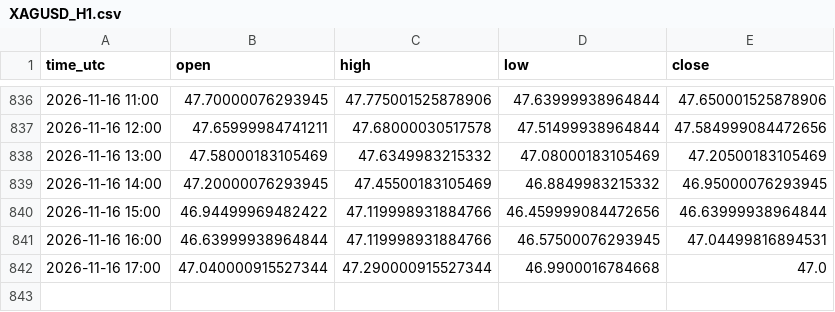
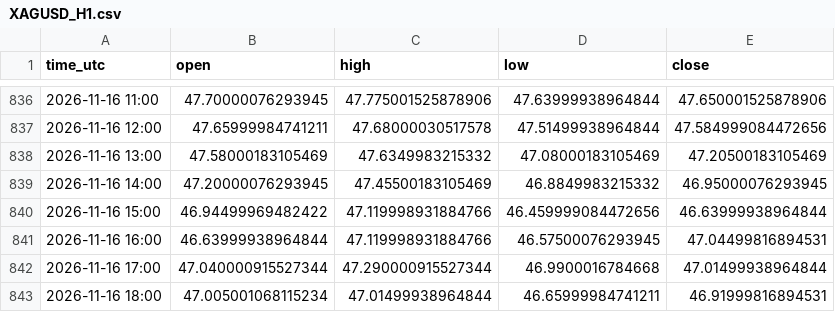
Before and after one commit to jarbays00001/fx-data, a CSV file: data/XAGUSD_H1.csv, drawn as a sheet; only a part is shown, gaps mark what is left out.

```diff
--- a/data/XAGUSD_H1.csv
+++ b/data/XAGUSD_H1.csv
@@ -841,2 +841,3 @@ time_utc,open,high,low,close
 2026-11-16 16:00,46.63999938964844,47.119998931884766,46.57500076293945,47.04499816894531
-2026-11-16 17:00,47.040000915527344,47.290000915527344,46.9900016784668,47.0
+2026-11-16 17:00,47.040000915527344,47.290000915527344,46.9900016784668,47.01499938964844
+2026-11-16 18:00,47.005001068115234,47.01499938964844,46.65999984741211,46.91999816894531
```
Also changed, not shown: data/AUDCAD_H1.csv, data/AUDCHF_H1.csv, 30 other files.
